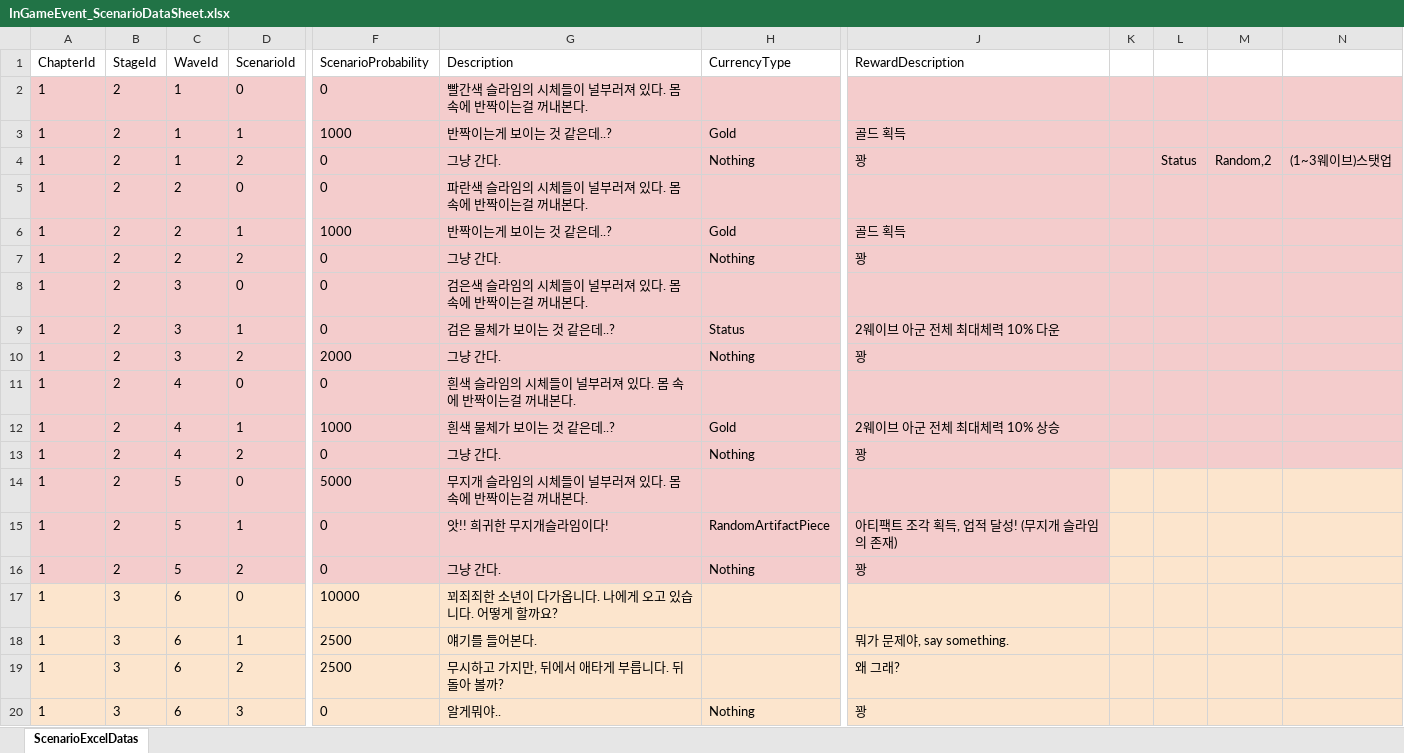
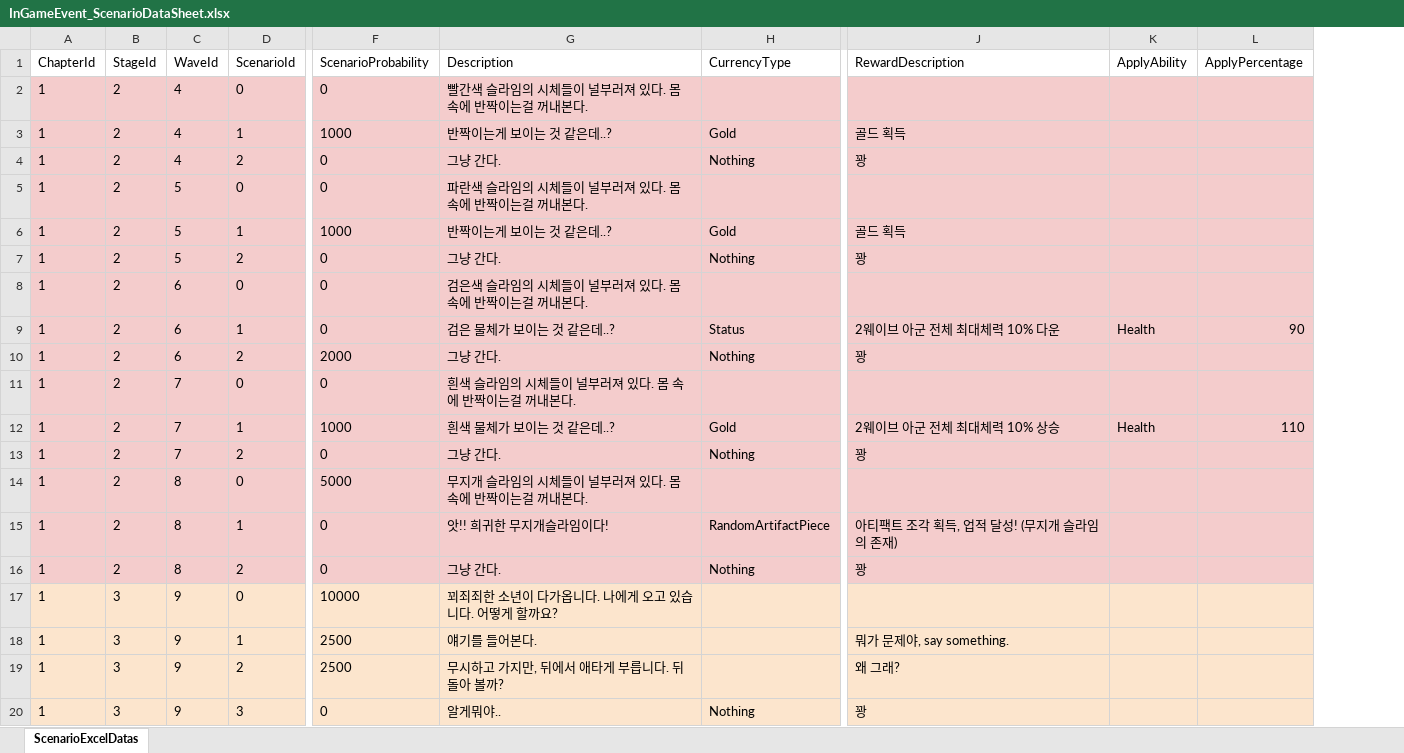
Before and after one commit to jwkim9612/Synergy-Dungeon, an Excel workbook: Assets/Shared/ExcelImporter/Excels/InGame/Event/InGameEvent_ScenarioDataSheet.xlsx, sheet ScenarioExcelDatas, drawn as a sheet; only a part is shown, gaps mark what is left out; values as stored, in another font and other column widths than the file's, no borders; removed rows and columns are numbered as before the commit, all else as after; rows hold the shown columns only; the diff covers the shown part only; the diff names each change by its address in the sheet, - before the commit and + after, or states it on an @@ line.

```diff
--- a/Assets/Shared/ExcelImporter/Excels/InGame/Event/InGameEvent_ScenarioDataSheet.xlsx (sheet ScenarioExcelDatas)
+++ b/Assets/Shared/ExcelImporter/Excels/InGame/Event/InGameEvent_ScenarioDataSheet.xlsx (sheet ScenarioExcelDatas)
-column K, empty
-column L, empty
-column M, empty
-column N, empty
+column K (ApplyAbility), empty
+column L (ApplyPercentage), empty
-C2:C3 (WaveId): 1
+C2:C3 (WaveId): 4
-row 4: 1 | 2 | 1 | 2 | 0 | 그냥 간다. | Nothing | 꽝 |  | Status | Random,2 | (1~3웨이브)스탯업
-row 5: 1 | 2 | 2 | 0 | 0 | 파란색 슬라임의 시체들이 널부러져 있다. 몸 속에 반짝이는걸 꺼내본다.
-row 6: 1 | 2 | 2 | 1 | 1000 | 반짝이는게 보이는 것 같은데..? | Gold | 골드 획득
-row 7: 1 | 2 | 2 | 2 | 0 | 그냥 간다. | Nothing | 꽝
-row 8: 1 | 2 | 3 | 0 | 0 | 검은색 슬라임의 시체들이 널부러져 있다. 몸 속에 반짝이는걸 꺼내본다.
-row 9: 1 | 2 | 3 | 1 | 0 | 검은 물체가 보이는 것 같은데..? | Status | 2웨이브 아군 전체 최대체력 10% 다운
-row 10: 1 | 2 | 3 | 2 | 2000 | 그냥 간다. | Nothing | 꽝
-row 11: 1 | 2 | 4 | 0 | 0 | 흰색 슬라임의 시체들이 널부러져 있다. 몸 속에 반짝이는걸 꺼내본다.
-row 12: 1 | 2 | 4 | 1 | 1000 | 흰색 물체가 보이는 것 같은데..? | Gold | 2웨이브 아군 전체 최대체력 10% 상승
-F5 (ScenarioProbability): 5000
+F5 (ScenarioProbability): 0
-G5 (Description): 무지개 슬라임의 시체들이 널부러져 있다. 몸 속에 반짝이는걸 꺼내본다.
+G5 (Description): 파란색 슬라임의 시체들이 널부러져 있다. 몸 속에 반짝이는걸 꺼내본다.
-F6 (ScenarioProbability): 0
+F6 (ScenarioProbability): 1000
-G6 (Description): 앗!! 희귀한 무지개슬라임이다!
+G6 (Description): 반짝이는게 보이는 것 같은데..?
-H6 (CurrencyType): RandomArtifactPiece
+H6 (CurrencyType): Gold
-J6 (RewardDescription): 아티팩트 조각 획득, 업적 달성! (무지개 슬라임의 존재)
+J6 (RewardDescription): 골드 획득
+row 8: 1 | 2 | 6 | 0 | 0 | 검은색 슬라임의 시체들이 널부러져 있다. 몸 속에 반짝이는걸 꺼내본다.
+row 9: 1 | 2 | 6 | 1 | 0 | 검은 물체가 보이는 것 같은데..? | Status | 2웨이브 아군 전체 최대체력 10% 다운 | Health | 90
+row 10: 1 | 2 | 6 | 2 | 2000 | 그냥 간다. | Nothing | 꽝
+row 11: 1 | 2 | 7 | 0 | 0 | 흰색 슬라임의 시체들이 널부러져 있다. 몸 속에 반짝이는걸 꺼내본다.
+row 12: 1 | 2 | 7 | 1 | 1000 | 흰색 물체가 보이는 것 같은데..? | Gold | 2웨이브 아군 전체 최대체력 10% 상승 | Health | 110
+row 13: 1 | 2 | 7 | 2 | 0 | 그냥 간다. | Nothing | 꽝
+row 14: 1 | 2 | 8 | 0 | 5000 | 무지개 슬라임의 시체들이 널부러져 있다. 몸 속에 반짝이는걸 꺼내본다.
+row 15: 1 | 2 | 8 | 1 | 0 | 앗!! 희귀한 무지개슬라임이다! | RandomArtifactPiece | 아티팩트 조각 획득, 업적 달성! (무지개 슬라임의 존재)
+row 16: 1 | 2 | 8 | 2 | 0 | 그냥 간다. | Nothing | 꽝
-C17:C20 (WaveId): 6
+C17:C20 (WaveId): 9
```
Also changed, not shown: 25 edited cells elsewhere in this sheet, 43 other files.
